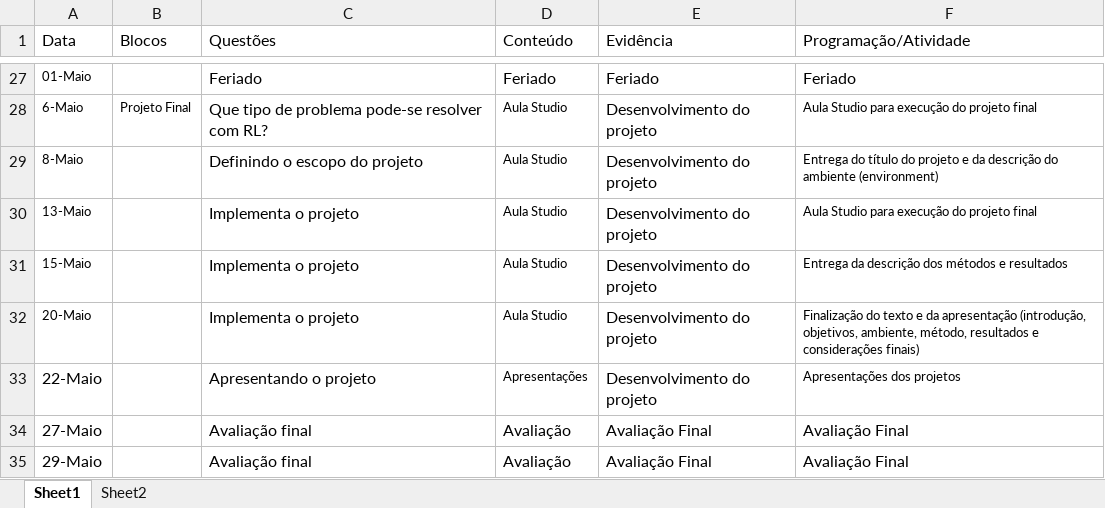
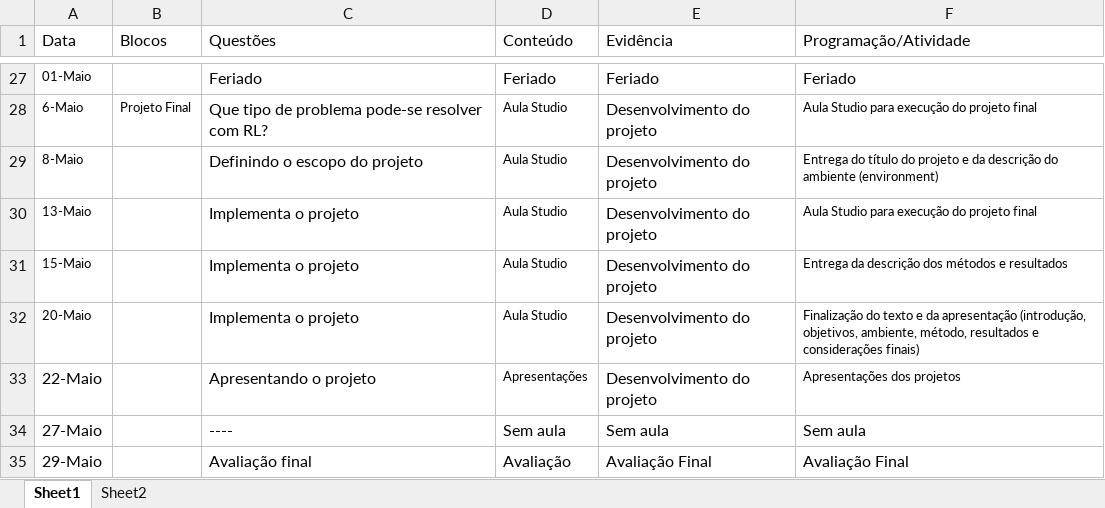
Before and after one commit to Insper/rl, an Excel workbook: lessons_plan.xlsx, sheet Sheet1, drawn as a sheet; only a part is shown, gaps mark what is left out; values as stored, in another font and other column widths than the file's, no borders; the diff names each change by its address in the sheet, - before the commit and + after, or states it on an @@ line.

Commit message:
informando data especifica para a prova

```diff
--- a/lessons_plan.xlsx (sheet Sheet1)
+++ b/lessons_plan.xlsx (sheet Sheet1)
-C34 (Questões): Avaliação final
+C34 (Questões): ----
-D34 (Conteúdo): Avaliação
+D34 (Conteúdo): Sem aula
-E34 (Evidência): Avaliação Final
+E34 (Evidência): Sem aula
-F34 (Programação/Atividade): Avaliação Final
+F34 (Programação/Atividade): Sem aula
```
Also changed, not shown: 7 other files.
